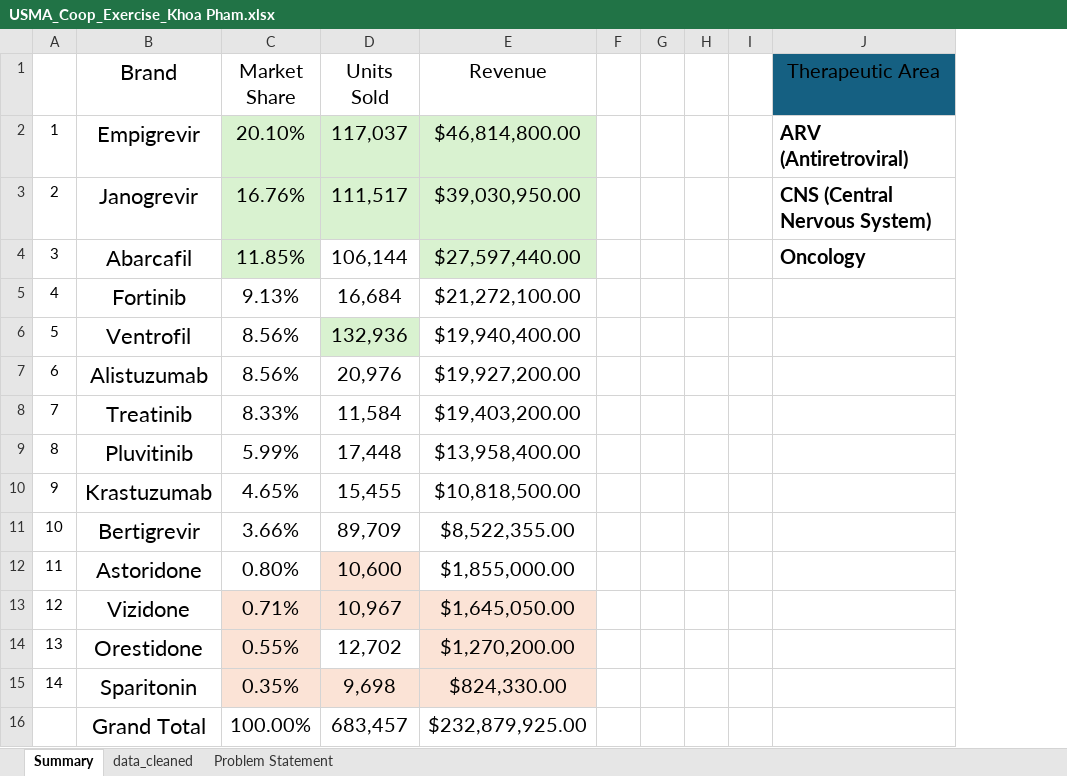
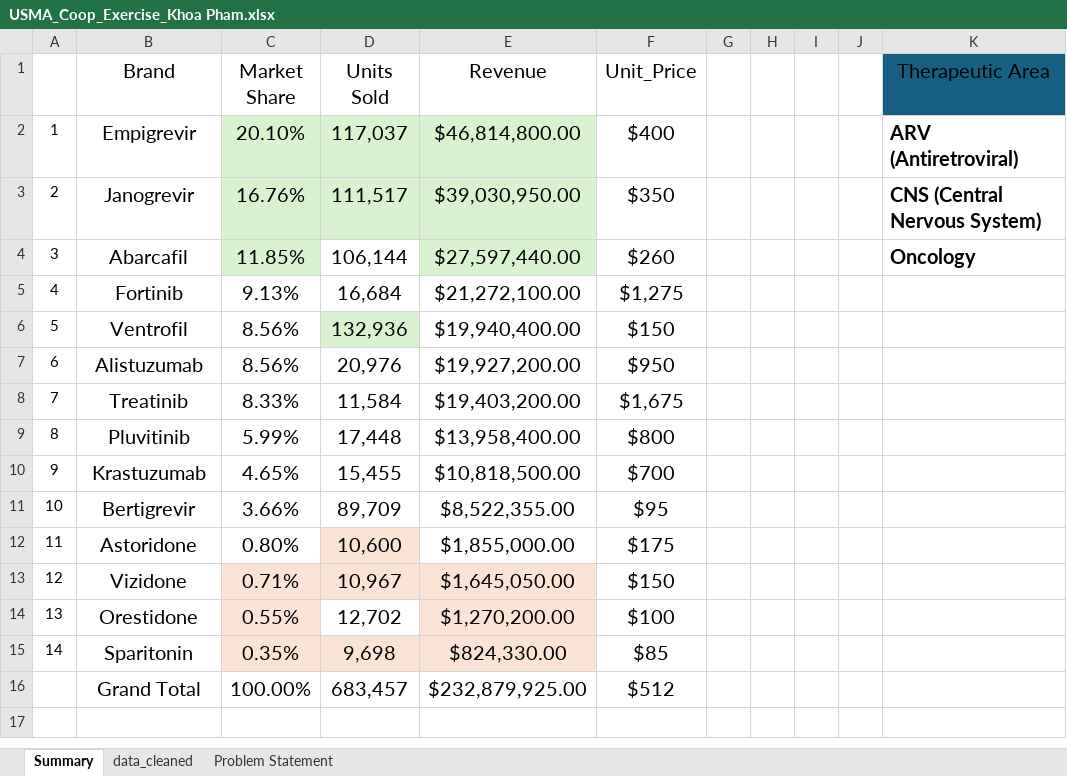
Before and after one commit to khoapham1002/Vertex-Pharma-OA_Market-Analysis, an Excel workbook: USMA_Coop_Exercise_Khoa Pham.xlsx, sheet Summary, drawn as a sheet; only a part is shown; values as stored, in another font and other column widths than the file's, no borders; charts and pictures and table styles not drawn; removed rows and columns are numbered as before the commit, all else as after; the diff names each change by its address in the sheet, - before the commit and + after, or states it on an @@ line.

```diff
--- a/USMA_Coop_Exercise_Khoa Pham.xlsx (sheet Summary)
+++ b/USMA_Coop_Exercise_Khoa Pham.xlsx (sheet Summary)
-column F, empty
+column F (Unit_Price), rows 2-16: $400 | $350 | $260 | $1,275 | $150 | $950 | $1,675 | $800 | $700 | $95 | $175 | $150 | $100 | $85 | $512
+column J, empty
@@ B1:B16 text size: smaller @@
```
Also changed, not shown: charts or pictures, 3 other files.
